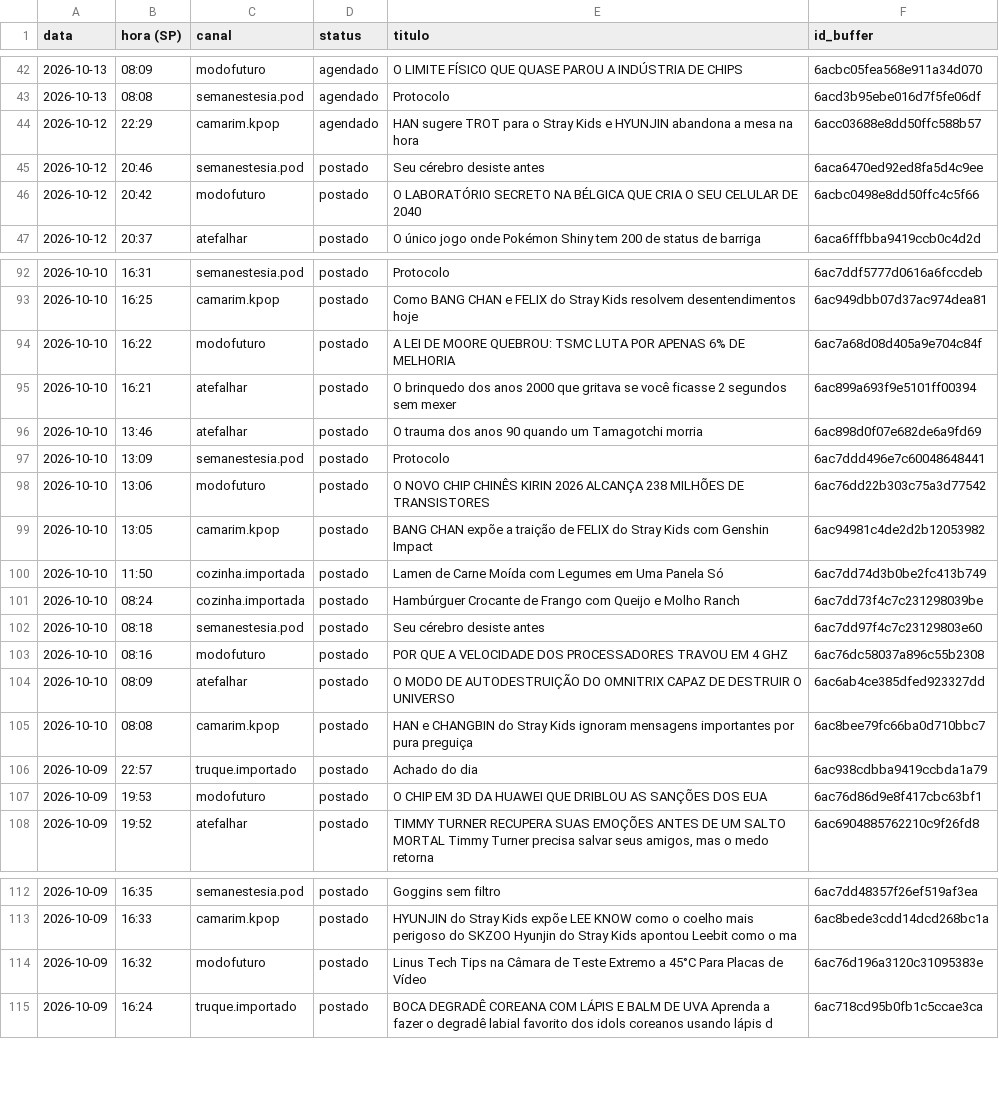
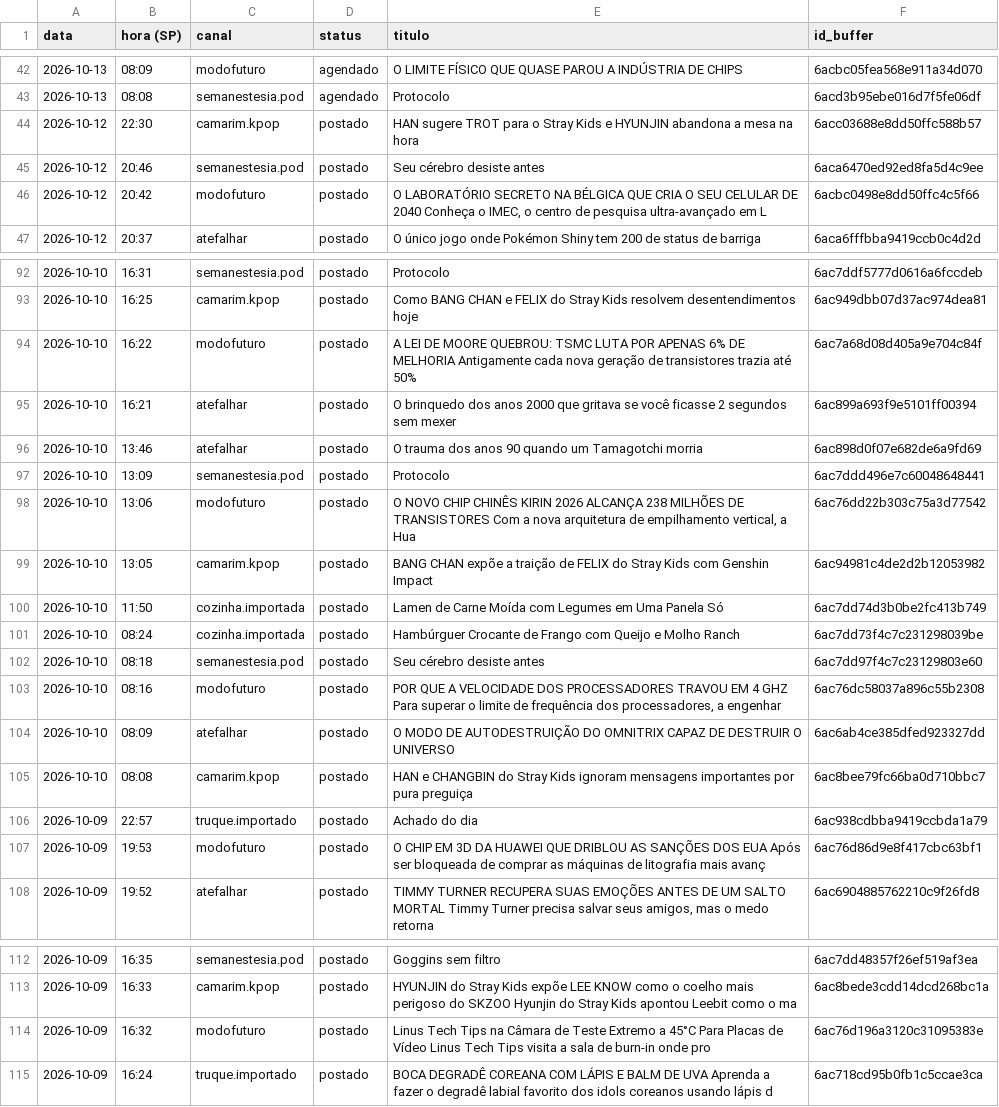
Before and after one commit to poisonb9/Modo-Futuro, a CSV file: estado/LISTA_MESTRE.csv, drawn as a sheet; only a part is shown, gaps mark what is left out; the diff covers the shown part only.

```diff
--- a/estado/LISTA_MESTRE.csv
+++ b/estado/LISTA_MESTRE.csv
@@ -43,5 +43,5 @@
 2026-10-13;08:08;semanestesia.pod;agendado;Protocolo;6acd3b95ebe016d7f5fe06df
-2026-10-12;22:29;camarim.kpop;agendado;HAN sugere TROT para o Stray Kids e HYUNJIN abandona a mesa na hora;6acc03688e8dd50ffc588b57
+2026-10-12;22:30;camarim.kpop;postado;HAN sugere TROT para o Stray Kids e HYUNJIN abandona a mesa na hora;6acc03688e8dd50ffc588b57
 2026-10-12;20:46;semanestesia.pod;postado;Seu cérebro desiste antes;6aca6470ed92ed8fa5d4c9ee
-2026-10-12;20:42;modofuturo;postado;O LABORATÓRIO SECRETO NA BÉLGICA QUE CRIA O SEU CELULAR DE 2040;6acbc0498e8dd50ffc4c5f66
+2026-10-12;20:42;modofuturo;postado;O LABORATÓRIO SECRETO NA BÉLGICA QUE CRIA O SEU CELULAR DE 2040 Conheça o IMEC, o centro de pesquisa ultra-avançado em L;6acbc0498e8dd50ffc4c5f66
 2026-10-12;20:37;atefalhar;postado;O único jogo onde Pokémon Shiny tem 200 de status de barriga;6aca6fffbba9419ccb0c4d2d
@@ -93,3 +93,3 @@
 2026-10-10;16:25;camarim.kpop;postado;Como BANG CHAN e FELIX do Stray Kids resolvem desentendimentos hoje;6ac949dbb07d37ac974dea81
-2026-10-10;16:22;modofuturo;postado;A LEI DE MOORE QUEBROU: TSMC LUTA POR APENAS 6% DE MELHORIA;6ac7a68d08d405a9e704c84f
+2026-10-10;16:22;modofuturo;postado;A LEI DE MOORE QUEBROU: TSMC LUTA POR APENAS 6% DE MELHORIA Antigamente cada nova geração de transistores trazia até 50%;6ac7a68d08d405a9e704c84f
 2026-10-10;16:21;atefalhar;postado;O brinquedo dos anos 2000 que gritava se você ficasse 2 segundos sem mexer;6ac899a693f9e5101ff00394
@@ -97,3 +97,3 @@
 2026-10-10;13:09;semanestesia.pod;postado;Protocolo;6ac7ddd496e7c60048648441
-2026-10-10;13:06;modofuturo;postado;O NOVO CHIP CHINÊS KIRIN 2026 ALCANÇA 238 MILHÕES DE TRANSISTORES;6ac76dd22b303c75a3d77542
+2026-10-10;13:06;modofuturo;postado;O NOVO CHIP CHINÊS KIRIN 2026 ALCANÇA 238 MILHÕES DE TRANSISTORES Com a nova arquitetura de empilhamento vertical, a Hua;6ac76dd22b303c75a3d77542
 2026-10-10;13:05;camarim.kpop;postado;BANG CHAN expõe a traição de FELIX do Stray Kids com Genshin Impact;6ac94981c4de2d2b12053982
@@ -102,3 +102,3 @@
 2026-10-10;08:18;semanestesia.pod;postado;Seu cérebro desiste antes;6ac7dd97f4c7c23129803e60
-2026-10-10;08:16;modofuturo;postado;POR QUE A VELOCIDADE DOS PROCESSADORES TRAVOU EM 4 GHZ;6ac76dc58037a896c55b2308
+2026-10-10;08:16;modofuturo;postado;POR QUE A VELOCIDADE DOS PROCESSADORES TRAVOU EM 4 GHZ Para superar o limite de frequência dos processadores, a engenhar;6ac76dc58037a896c55b2308
 2026-10-10;08:09;atefalhar;postado;O MODO DE AUTODESTRUIÇÃO DO OMNITRIX CAPAZ DE DESTRUIR O UNIVERSO;6ac6ab4ce385dfed923327dd
@@ -106,3 +106,3 @@
 2026-10-09;22:57;truque.importado;postado;Achado do dia;6ac938cdbba9419ccbda1a79
-2026-10-09;19:53;modofuturo;postado;O CHIP EM 3D DA HUAWEI QUE DRIBLOU AS SANÇÕES DOS EUA;6ac76d86d9e8f417cbc63bf1
+2026-10-09;19:53;modofuturo;postado;O CHIP EM 3D DA HUAWEI QUE DRIBLOU AS SANÇÕES DOS EUA Após ser bloqueada de comprar as máquinas de litografia mais avanç;6ac76d86d9e8f417cbc63bf1
 2026-10-09;19:52;atefalhar;postado;TIMMY TURNER RECUPERA SUAS EMOÇÕES ANTES DE UM SALTO MORTAL Timmy Turner precisa salvar seus amigos, mas o medo retorna ;6ac6904885762210c9f26fd8
@@ -113,3 +113,3 @@
 2026-10-09;16:33;camarim.kpop;postado;HYUNJIN do Stray Kids expõe LEE KNOW como o coelho mais perigoso do SKZOO Hyunjin do Stray Kids apontou Leebit como o ma;6ac8bede3cdd14dcd268bc1a
-2026-10-09;16:32;modofuturo;postado;Linus Tech Tips na Câmara de Teste Extremo a 45°C Para Placas de Vídeo;6ac76d196a3120c31095383e
+2026-10-09;16:32;modofuturo;postado;Linus Tech Tips na Câmara de Teste Extremo a 45°C Para Placas de Vídeo Linus Tech Tips visita a sala de burn-in onde pro;6ac76d196a3120c31095383e
 2026-10-09;16:24;truque.importado;postado;BOCA DEGRADÊ COREANA COM LÁPIS E BALM DE UVA Aprenda a fazer o degradê labial favorito dos idols coreanos usando lápis d;6ac718cd95b0fb1c5ccae3ca
```
Also changed, not shown: 8 edited cells elsewhere in this file, 5 other files.
